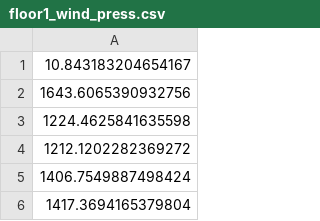
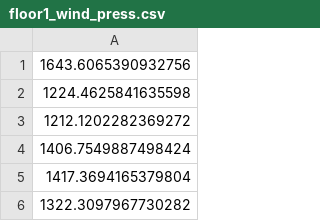
Before and after one commit to catty5391/otw2, a CSV file: fluctuate_wind_simulate/wind_press/floor1_wind_press.csv, drawn as a sheet; only a part is shown; the shorter side is filled out with more unchanged rows; the diff names each change by its address in the sheet, - before the commit and + after, or states it on an @@ line.

```diff
--- a/fluctuate_wind_simulate/wind_press/floor1_wind_press.csv
+++ b/fluctuate_wind_simulate/wind_press/floor1_wind_press.csv
-row 1: 10.843183204654167
```
Also changed, not shown: fluctuate_wind_simulate/wind_press/floor0_wind_press.csv, fluctuate_wind_simulate/wind_press/floor10_wind_press.csv, 16 other files.
